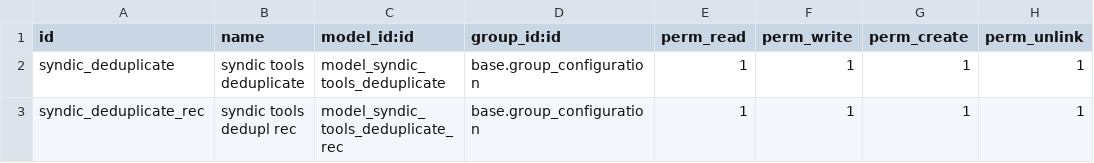
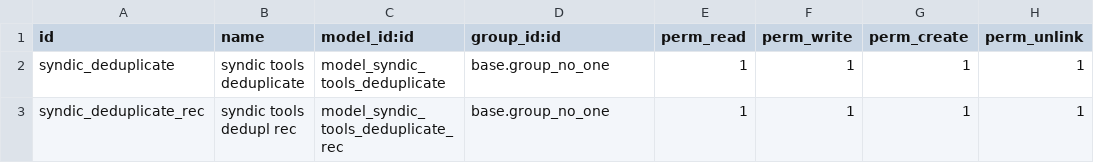
Before and after one commit to mva-odoo/syndic, a CSV file: syndic_tools/security/ir.model.access.csv, drawn as a sheet.

```diff
--- a/syndic_tools/security/ir.model.access.csv
+++ b/syndic_tools/security/ir.model.access.csv
@@ -1,3 +1,3 @@
 "id","name","model_id:id","group_id:id","perm_read","perm_write","perm_create","perm_unlink"
-"syndic_deduplicate","syndic tools deduplicate","model_syndic_tools_deduplicate","base.group_configuration",1,1,1,1
-"syndic_deduplicate_rec","syndic tools dedupl rec","model_syndic_tools_deduplicate_rec","base.group_configuration",1,1,1,1
+"syndic_deduplicate","syndic tools deduplicate","model_syndic_tools_deduplicate","base.group_no_one",1,1,1,1
+"syndic_deduplicate_rec","syndic tools dedupl rec","model_syndic_tools_deduplicate_rec","base.group_no_one",1,1,1,1
```
Also changed, not shown: 11 other files.
